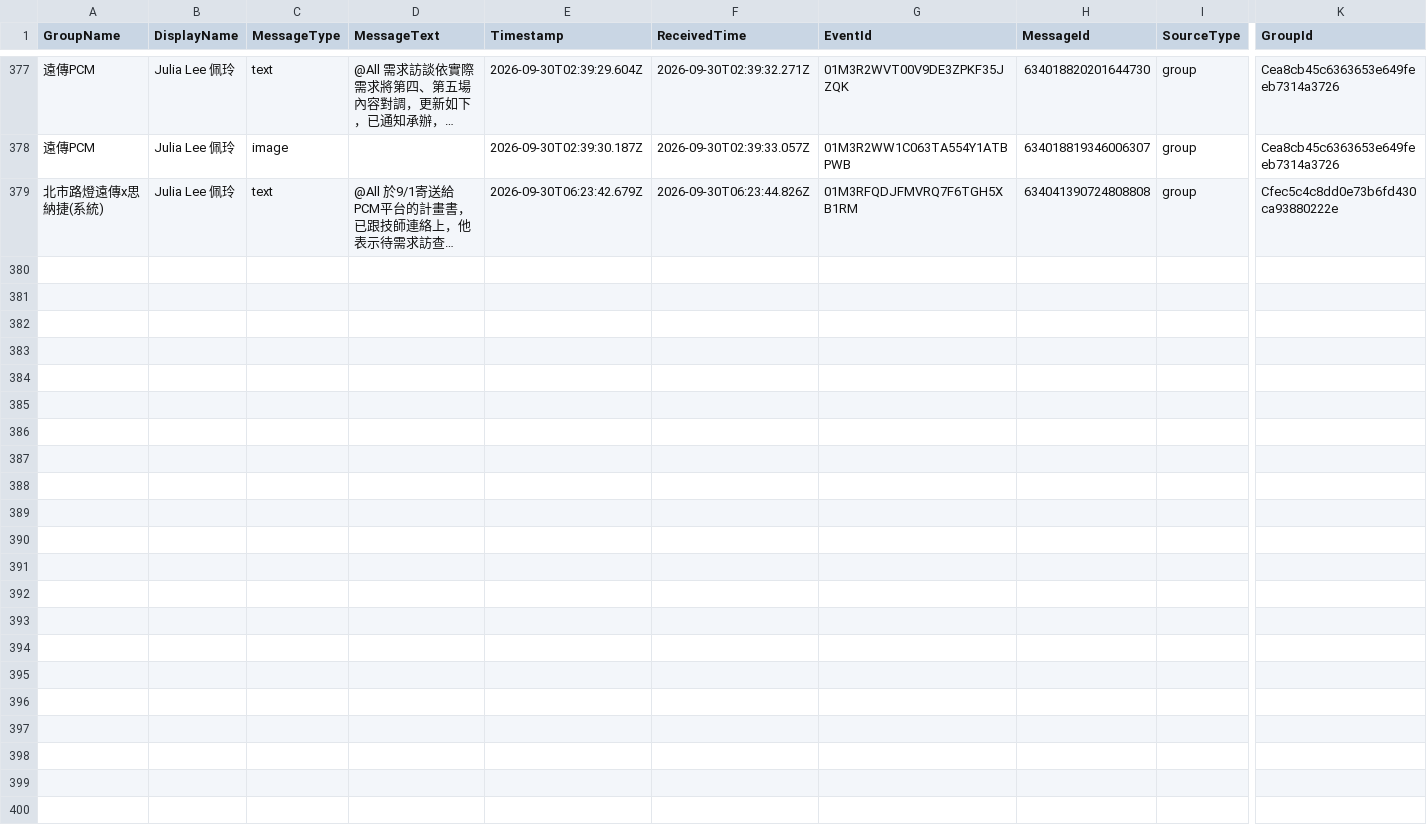
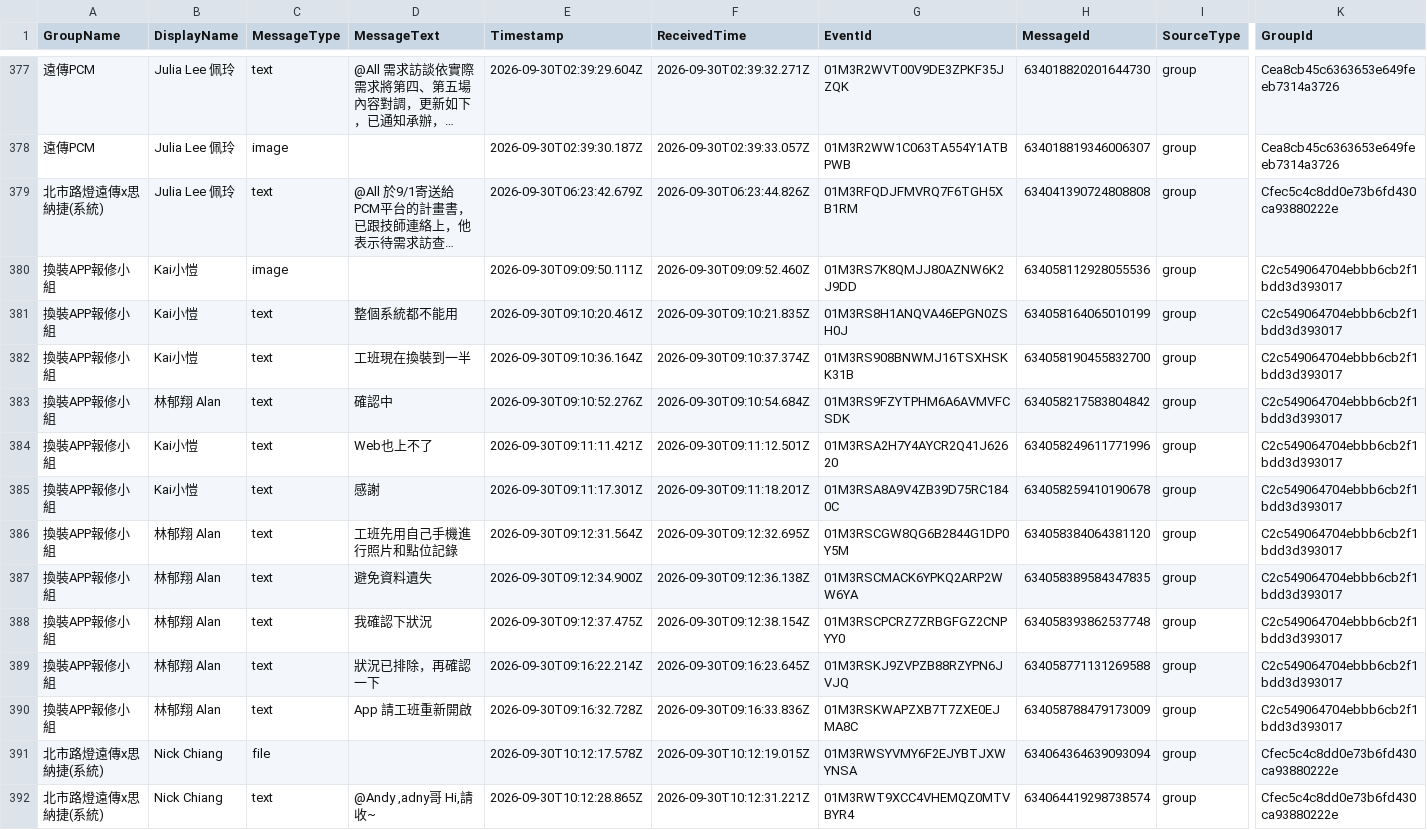
Before and after one commit to snwang14/FET-LineBot, a CSV file: reports/line_message_log.csv, drawn as a sheet; only a part is shown, gaps mark what is left out; long unchanged cells end in …; rows hold the shown columns only; the diff names each change by its address in the sheet, - before the commit and + after, or states it on an @@ line.

```diff
--- a/reports/line_message_log.csv
+++ b/reports/line_message_log.csv
+row 380: 換裝APP報修小組 | Kai小愷 | image |  | 2026-09-30T09:09:50.111Z | 2026-09-30T09:09:52.460Z | 01M3RS7K8QMJJ80AZNW6K2J9DD | 634058112928055536 | group | C2c549064704ebbb6cb2f1bdd3d393017
+row 381: 換裝APP報修小組 | Kai小愷 | text | 整個系統都不能用 | 2026-09-30T09:10:20.461Z | 2026-09-30T09:10:21.835Z | 01M3RS8H1ANQVA46EPGN0ZSH0J | 634058164065010199 | group | C2c549064704ebbb6cb2f1bdd3d393017
+row 382: 換裝APP報修小組 | Kai小愷 | text | 工班現在換裝到一半 | 2026-09-30T09:10:36.164Z | 2026-09-30T09:10:37.374Z | 01M3RS908BNWMJ16TSXHSKK31B | 634058190455832700 | group | C2c549064704ebbb6cb2f1bdd3d393017
+row 383: 換裝APP報修小組 | 林郁翔 Alan | text | 確認中 | 2026-09-30T09:10:52.276Z | 2026-09-30T09:10:54.684Z | 01M3RS9FZYTPHM6A6AVMVFCSDK | 634058217583804842 | group | C2c549064704ebbb6cb2f1bdd3d393017
+row 384: 換裝APP報修小組 | Kai小愷 | text | Web也上不了 | 2026-09-30T09:11:11.421Z | 2026-09-30T09:11:12.501Z | 01M3RSA2H7Y4AYCR2Q41J62620 | 634058249611771996 | group | C2c549064704ebbb6cb2f1bdd3d393017
+row 385: 換裝APP報修小組 | Kai小愷 | text | 感謝 | 2026-09-30T09:11:17.301Z | 2026-09-30T09:11:18.201Z | 01M3RSA8A9V4ZB39D75RC1840C | 634058259410190678 | group | C2c549064704ebbb6cb2f1bdd3d393017
+row 386: 換裝APP報修小組 | 林郁翔 Alan | text | 工班先用自己手機進行照片和點位記錄 | 2026-09-30T09:12:31.564Z | 2026-09-30T09:12:32.695Z | 01M3RSCGW8QG6B2844G1DP0Y5M | 634058384064381120 | group | C2c549064704ebbb6cb2f1bdd3d393017
+row 387: 換裝APP報修小組 | 林郁翔 Alan | text | 避免資料遺失 | 2026-09-30T09:12:34.900Z | 2026-09-30T09:12:36.138Z | 01M3RSCMACK6YPKQ2ARP2WW6YA | 634058389584347835 | group | C2c549064704ebbb6cb2f1bdd3d393017
+row 388: 換裝APP報修小組 | 林郁翔 Alan | text | 我確認下狀況 | 2026-09-30T09:12:37.475Z | 2026-09-30T09:12:38.154Z | 01M3RSCPCRZ7ZRBGFGZ2CNPYY0 | 634058393862537748 | group | C2c549064704ebbb6cb2f1bdd3d393017
+row 389: 換裝APP報修小組 | 林郁翔 Alan | text | 狀況已排除，再確認一下 | 2026-09-30T09:16:22.214Z | 2026-09-30T09:16:23.645Z | 01M3RSKJ9ZVPZB88RZYPN6JVJQ | 634058771131269588 | group | C2c549064704ebbb6cb2f1bdd3d393017
+row 390: 換裝APP報修小組 | 林郁翔 Alan | text | App 請工班重新開啟 | 2026-09-30T09:16:32.728Z | 2026-09-30T09:16:33.836Z | 01M3RSKWAPZXB7T7ZXE0EJMA8C | 634058788479173009 | group | C2c549064704ebbb6cb2f1bdd3d393017
+row 391: 北市路燈遠傳x思納捷(系統) | Nick Chiang | file |  | 2026-09-30T10:12:17.578Z | 2026-09-30T10:12:19.015Z | 01M3RWSYVMY6F2EJYBTJXWYNSA | 634064364639093094 | group | Cfec5c4c8dd0e73b6fd430ca93880222e
+row 392: 北市路燈遠傳x思納捷(系統) | Nick Chiang | text | @Andy ,adny哥 Hi,請收~ | 2026-09-30T10:12:28.865Z | 2026-09-30T10:12:31.221Z | 01M3RWT9XCC4VHEMQZ0MTVBYR4 | 634064419298738574 | group | Cfec5c4c8dd0e73b6fd430ca93880222e
```
